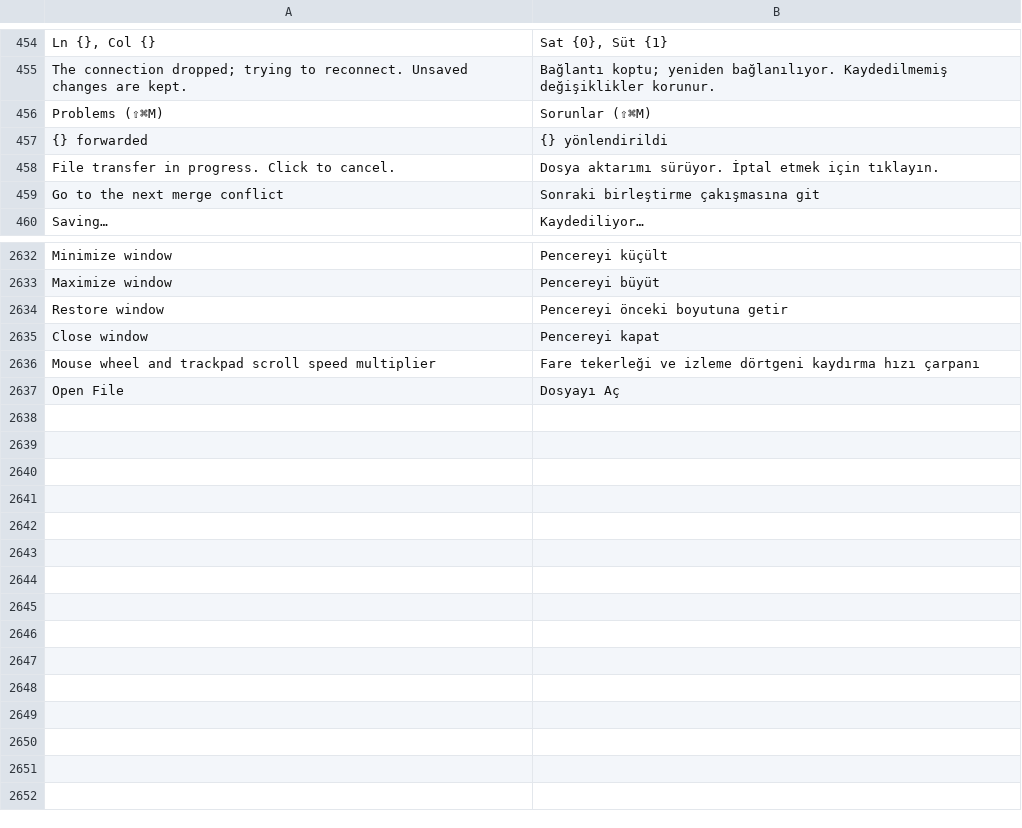
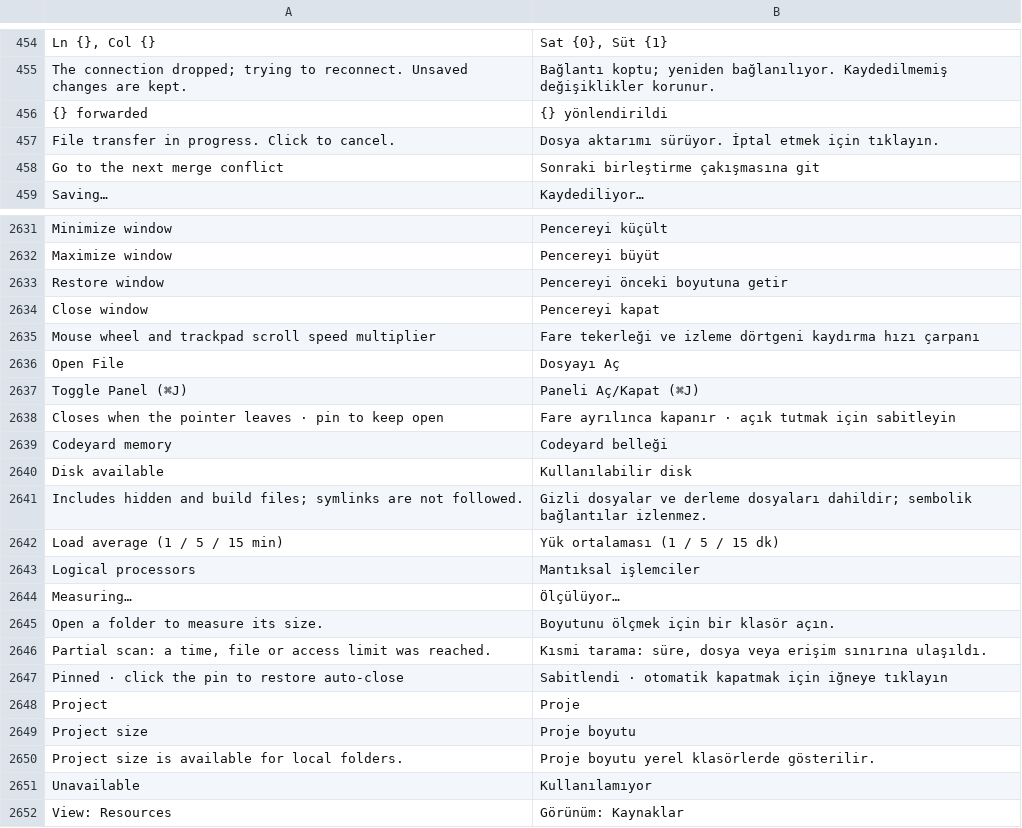
Before and after one commit to doancan/codeyard, a TSV file: crates/app/locales/tr.tsv, drawn as a sheet; only a part is shown, gaps mark what is left out.

Commit message:
feat(workbench): add on-demand system and project resource monitoring
Show native system metrics and bounded local project sizes in an animated popover with pointer dismissal, pinning and keyboard controls. Increase status bar targets and preserve essential controls in narrow windows.

```diff
--- a/crates/app/locales/tr.tsv
+++ b/crates/app/locales/tr.tsv
@@ -455,3 +455,2 @@ Ln {}, Col {}	Sat {0}, Süt {1}
 The connection dropped; trying to reconnect. Unsaved changes are kept.	Bağlantı koptu; yeniden bağlanılıyor. Kaydedilmemiş değişiklikler korunur.
-Problems (⇧⌘M)	Sorunlar (⇧⌘M)
 {} forwarded	{} yönlendirildi
@@ -2637 +2636,17 @@ Mouse wheel and trackpad scroll speed multiplier	Fare tekerleği ve izleme dört
 Open File	Dosyayı Aç
+Toggle Panel (⌘J)	Paneli Aç/Kapat (⌘J)
+Closes when the pointer leaves · pin to keep open	Fare ayrılınca kapanır · açık tutmak için sabitleyin
+Codeyard memory	Codeyard belleği
+Disk available	Kullanılabilir disk
+Includes hidden and build files; symlinks are not followed.	Gizli dosyalar ve derleme dosyaları dahildir; sembolik bağlantılar izlenmez.
+Load average (1 / 5 / 15 min)	Yük ortalaması (1 / 5 / 15 dk)
+Logical processors	Mantıksal işlemciler
+Measuring…	Ölçülüyor…
+Open a folder to measure its size.	Boyutunu ölçmek için bir klasör açın.
+Partial scan: a time, file or access limit was reached.	Kısmi tarama: süre, dosya veya erişim sınırına ulaşıldı.
+Pinned · click the pin to restore auto-close	Sabitlendi · otomatik kapatmak için iğneye tıklayın
+Project	Proje
+Project size	Proje boyutu
+Project size is available for local folders.	Proje boyutu yerel klasörlerde gösterilir.
+Unavailable	Kullanılamıyor
+View: Resources	Görünüm: Kaynaklar
```
Also changed, not shown: crates/app/locales/template.tsv, 17 other files.
